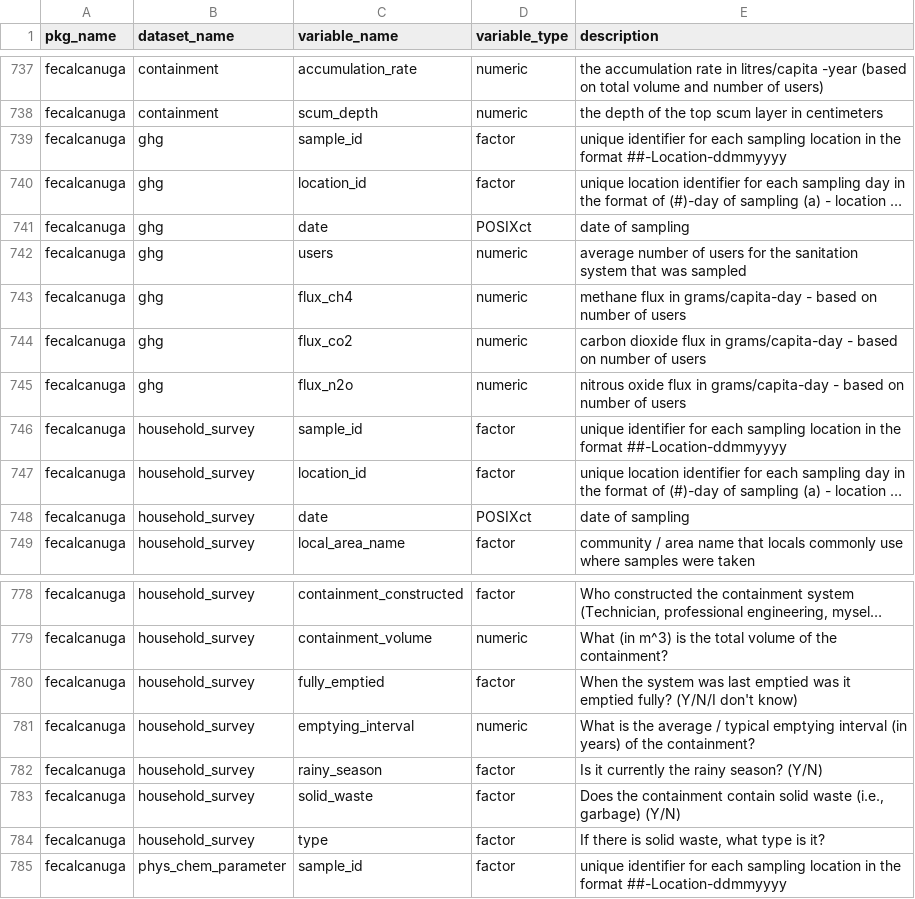
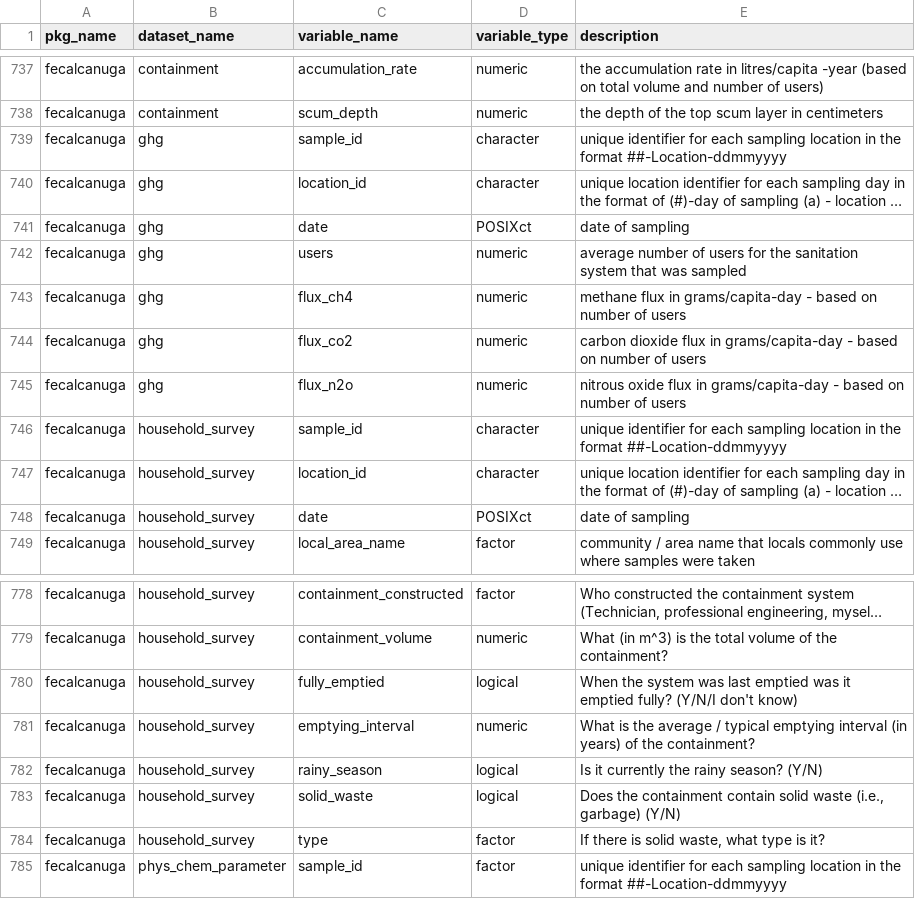
Before and after one commit to openwashdata/owdata, a CSV file: inst/extdata/owd_variables.csv, drawn as a sheet; only a part is shown, gaps mark what is left out; long unchanged cells end in …; the diff covers the shown part only; the diff names each change by its address in the sheet, - before the commit and + after, or states it on an @@ line.

```diff
--- a/inst/extdata/owd_variables.csv
+++ b/inst/extdata/owd_variables.csv
-D739:D740 (variable_type): factor
+D739:D740 (variable_type): character
-D746:D747 (variable_type): factor
+D746:D747 (variable_type): character
-D780 (variable_type): factor
+D780 (variable_type): logical
-D782:D783 (variable_type): factor
+D782:D783 (variable_type): logical
```
Also changed, not shown: 14 edited cells elsewhere in this file, inst/extdata/owd_datasets.csv, inst/extdata/owd_packages.csv, 4 other files.
